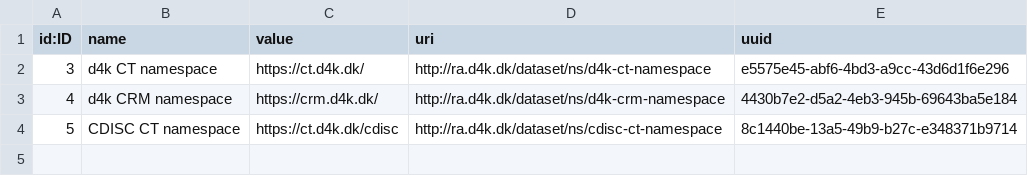
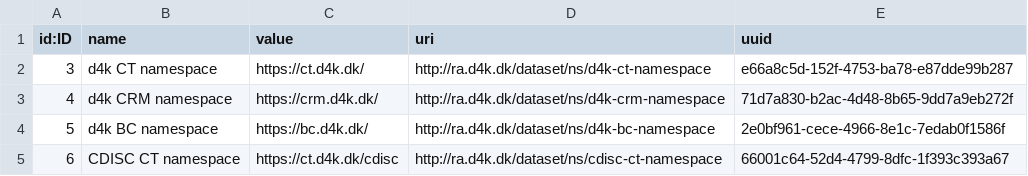
Before and after one commit to data4knowledge/ra_prep, a CSV file: load_data/node-namespace-1.csv, drawn as a sheet.

Commit message:
Add BC namespace

```diff
--- a/load_data/node-namespace-1.csv
+++ b/load_data/node-namespace-1.csv
@@ -1,4 +1,5 @@
 "id:ID","name","value","uri","uuid"
-"3","d4k CT namespace","https://ct.d4k.dk/","http://ra.d4k.dk/dataset/ns/d4k-ct-namespace","e5575e45-abf6-4bd3-a9cc-43d6d1f6e296"
-"4","d4k CRM namespace","https://crm.d4k.dk/","http://ra.d4k.dk/dataset/ns/d4k-crm-namespace","4430b7e2-d5a2-4eb3-945b-69643ba5e184"
-"5","CDISC CT namespace","https://ct.d4k.dk/cdisc","http://ra.d4k.dk/dataset/ns/cdisc-ct-namespace","8c1440be-13a5-49b9-b27c-e348371b9714"
+"3","d4k CT namespace","https://ct.d4k.dk/","http://ra.d4k.dk/dataset/ns/d4k-ct-namespace","e66a8c5d-152f-4753-ba78-e87dde99b287"
+"4","d4k CRM namespace","https://crm.d4k.dk/","http://ra.d4k.dk/dataset/ns/d4k-crm-namespace","71d7a830-b2ac-4d48-8b65-9dd7a9eb272f"
+"5","d4k BC namespace","https://bc.d4k.dk/","http://ra.d4k.dk/dataset/ns/d4k-bc-namespace","2e0bf961-cece-4966-8e1c-7edab0f1586f"
+"6","CDISC CT namespace","https://ct.d4k.dk/cdisc","http://ra.d4k.dk/dataset/ns/cdisc-ct-namespace","66001c64-52d4-4799-8dfc-1f393c393a67"
```
Also changed, not shown: load_data/node-registration_authority-1.csv, 2 other files.
